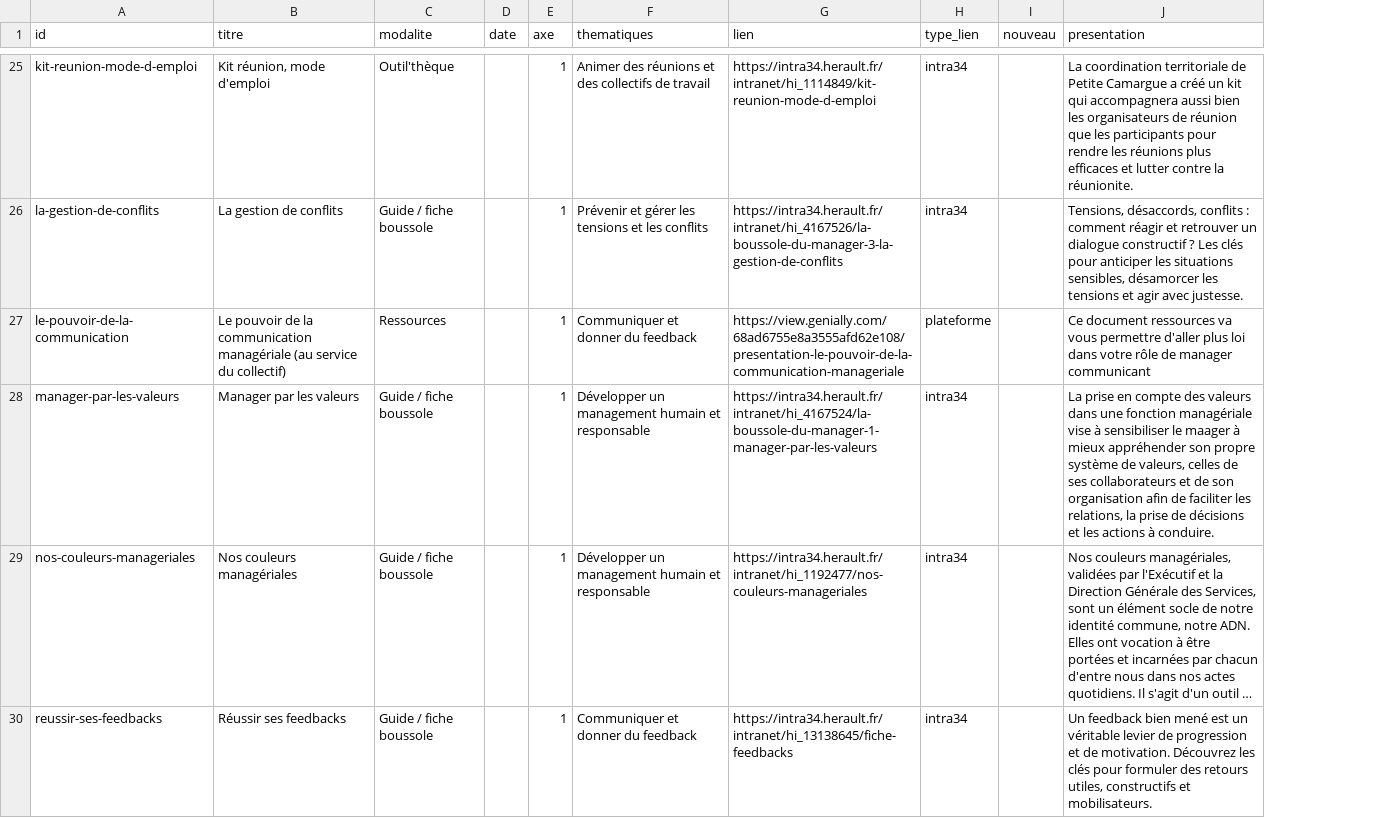
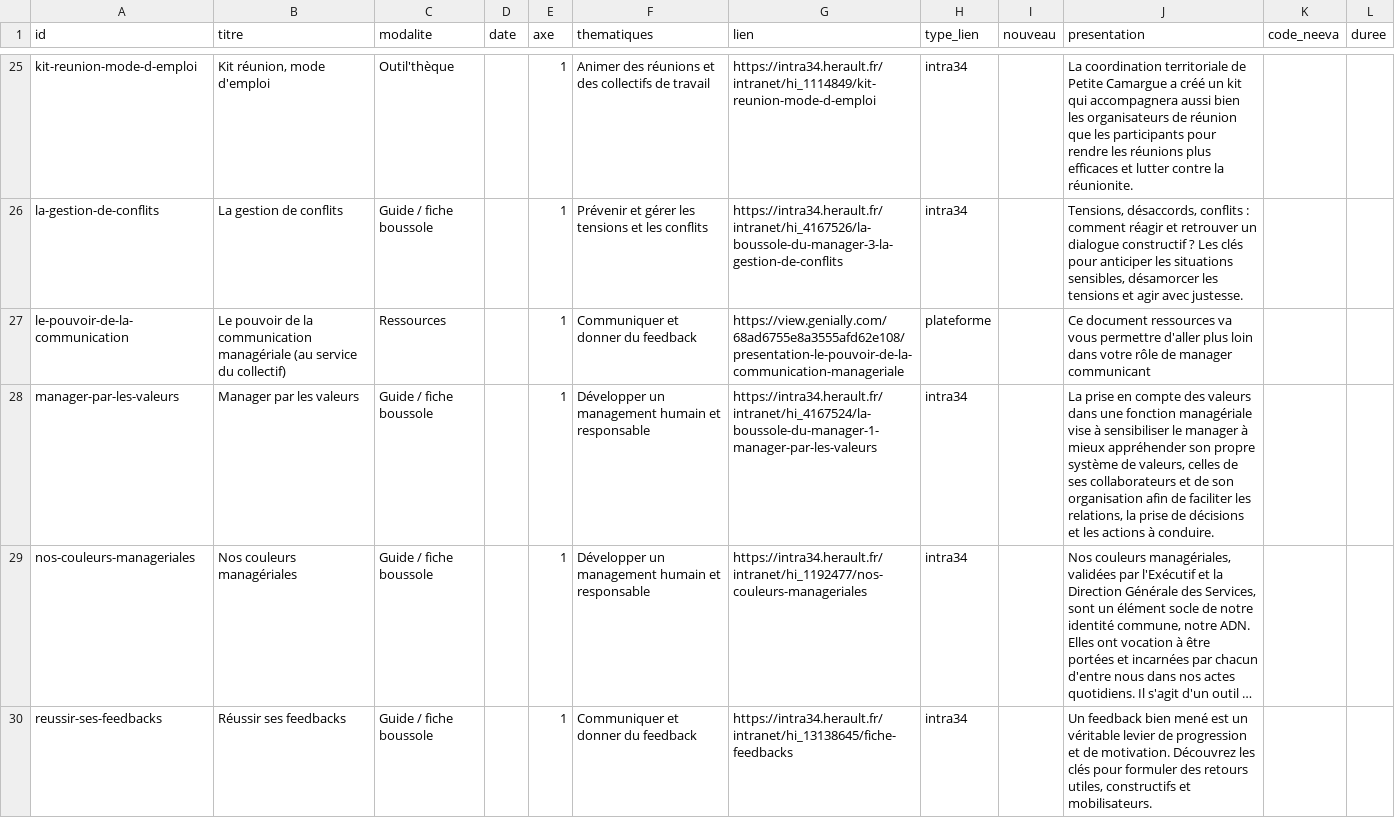
Before and after one commit to Manag-herault/manag-herault, a CSV file: offre.csv, drawn as a sheet; only a part is shown, gaps mark what is left out; long unchanged cells end in …; the diff covers the shown part only; the diff names each change by its address in the sheet, - before the commit and + after, or states it on an @@ line.

```diff
--- a/offre.csv
+++ b/offre.csv
+column K (code_neeva), empty
+column L (duree), empty
-J27 (presentation): …d'aller plus loi dans votre…
+J27 (presentation): …d'aller plus loin dans votre…
-J28 (presentation): …sensibiliser le maager à mieux…
+J28 (presentation): …sensibiliser le manager à mieux…
```
Also changed, not shown: 1 added row and 25 edited cells elsewhere in this file, 7 other files.
